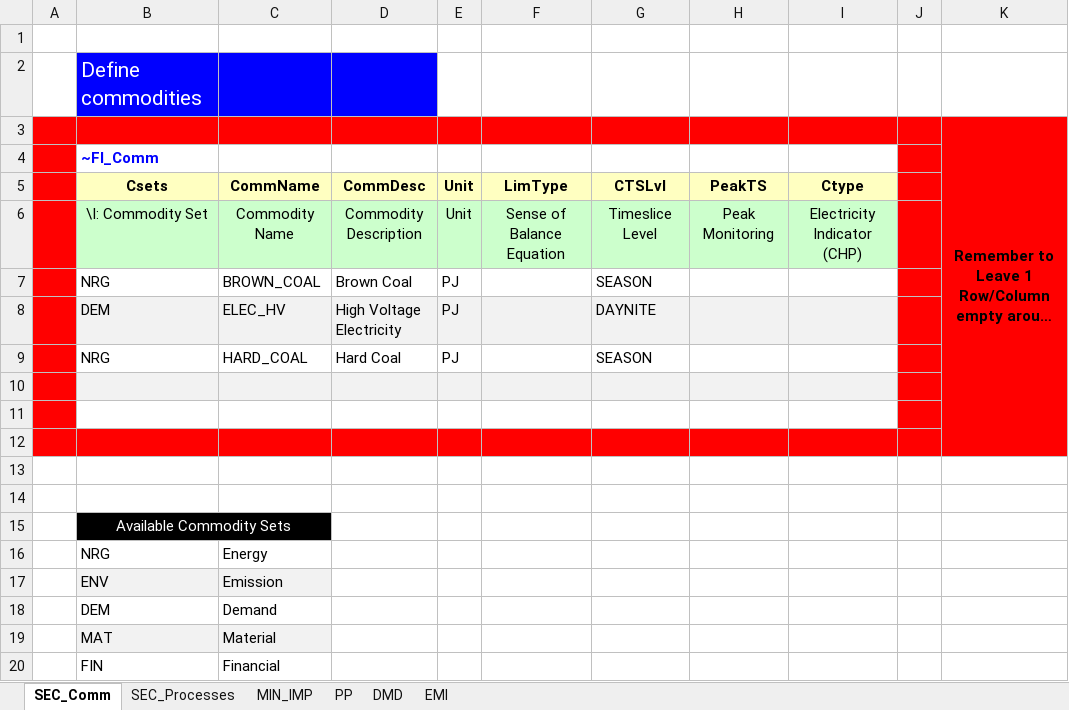
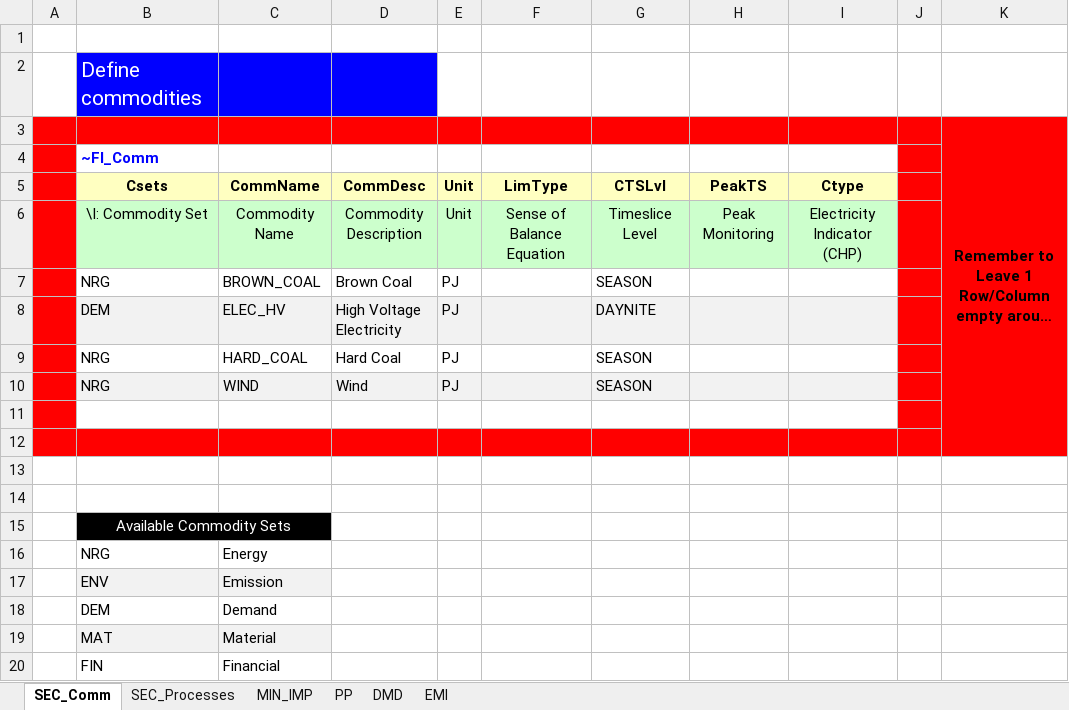
Before and after one commit to emiwyrwa/Emilia, an Excel workbook: VT_Model_ALL_V01.xlsx, sheet SEC_Comm, drawn as a sheet; long unchanged cells end in …; values as stored, in another font and other column widths than the file's, no borders; the diff names each change by its address in the sheet, - before the commit and + after, or states it on an @@ line.

```diff
--- a/VT_Model_ALL_V01.xlsx (sheet SEC_Comm)
+++ b/VT_Model_ALL_V01.xlsx (sheet SEC_Comm)
-row 10: (empty)
+row 10:  | NRG | WIND | Wind | PJ |  | SEASON
```
Also changed, not shown: sheet SEC_Processes, sheet PP, sheet MIN_IMP.
